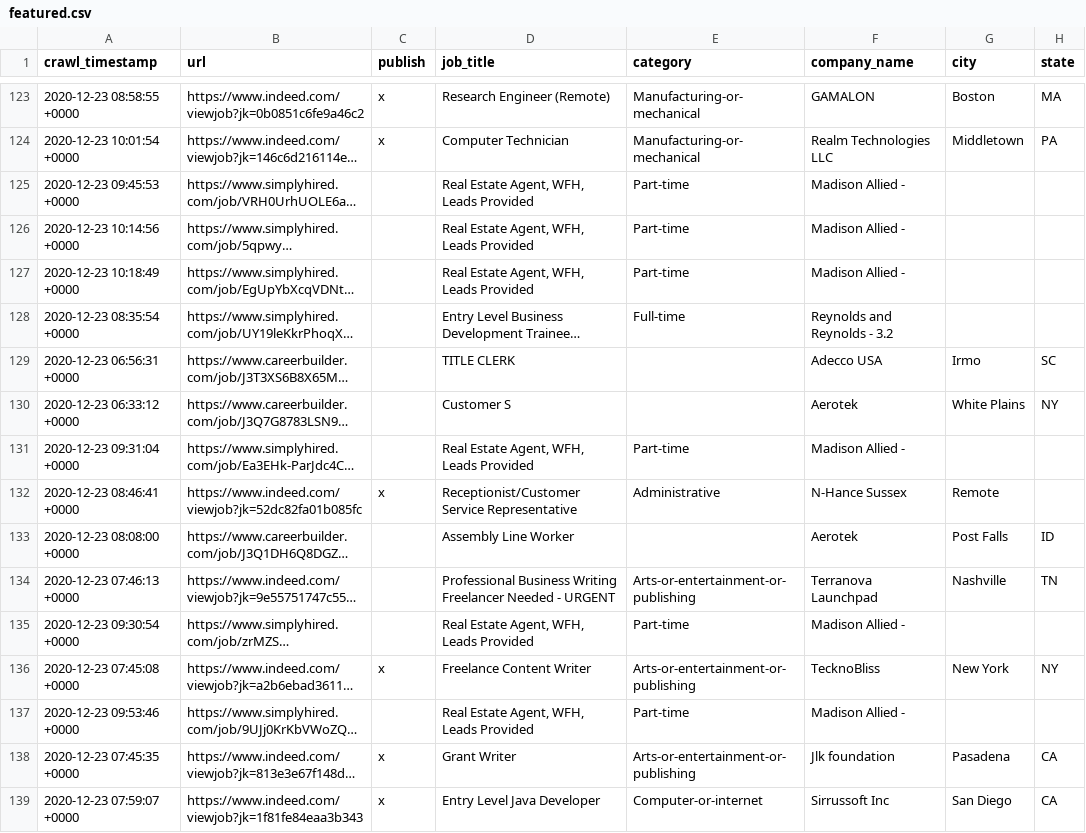
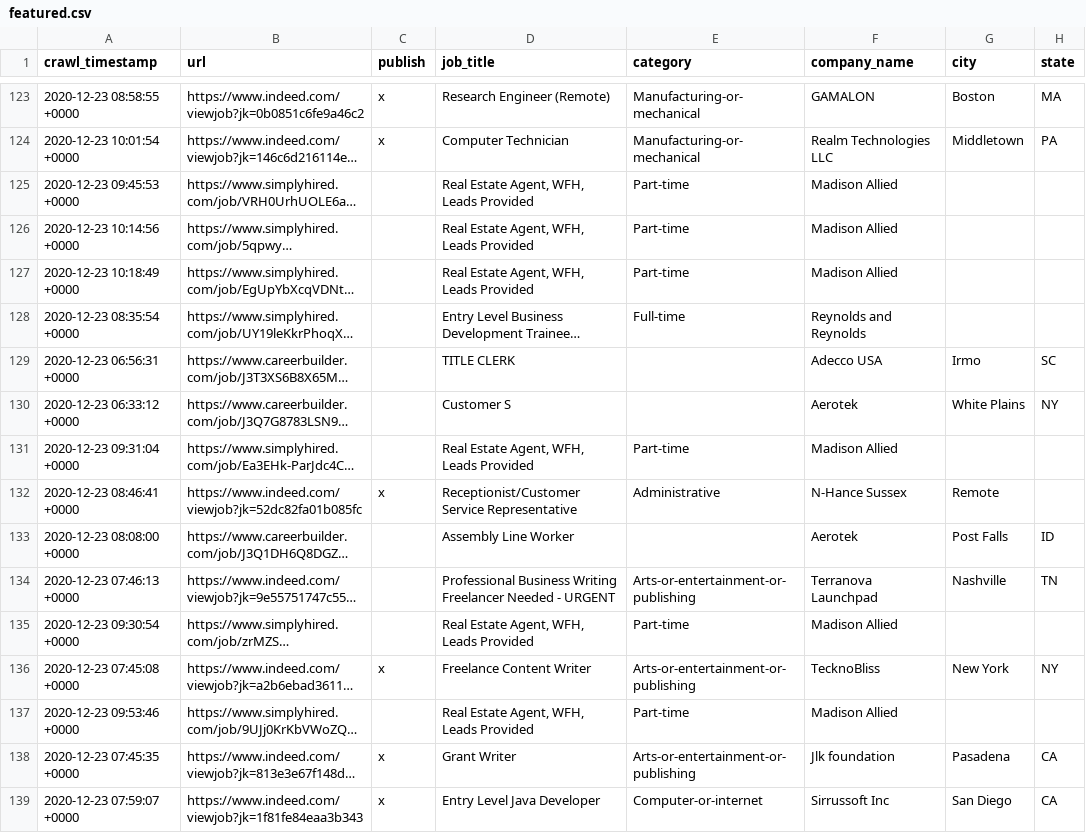
Before and after one commit to simonyost/catchfire-show, a CSV file: _data/jobs/featured.csv, drawn as a sheet; only a part is shown, gaps mark what is left out; long unchanged cells end in …; the diff covers the shown part only; the diff names each change by its address in the sheet, - before the commit and + after, or states it on an @@ line.

```diff
--- a/_data/jobs/featured.csv
+++ b/_data/jobs/featured.csv
-F125:F127 (company_name): Madison Allied -
+F125:F127 (company_name): Madison Allied
-F128 (company_name): Reynolds and Reynolds - 3.2
+F128 (company_name): Reynolds and Reynolds
-F131 (company_name): Madison Allied -
+F131 (company_name): Madison Allied
-F135 (company_name): Madison Allied -
+F135 (company_name): Madison Allied
-F137 (company_name): Madison Allied -
+F137 (company_name): Madison Allied
```
Also changed, not shown: 118 edited cells elsewhere in this file, _data/jobs/creative.csv, _data/jobs/technologists.csv, 6 other files.
